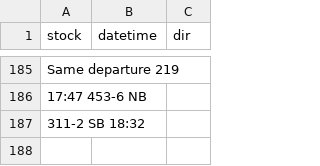
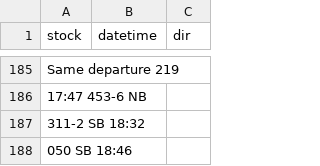
Before and after one commit to bryan7ran/banff-high-speed-rail, a CSV file: collect.csv, drawn as a sheet; only a part is shown, gaps mark what is left out.

Commit message:
Update collect.csv

```diff
--- a/collect.csv
+++ b/collect.csv
@@ -187 +187,2 @@ Same departure 219
 311-2 SB 18:32
+050 SB 18:46
```
